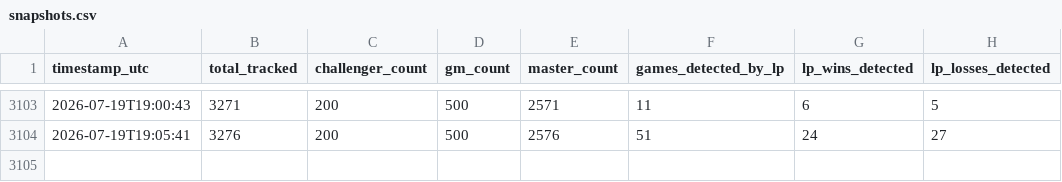
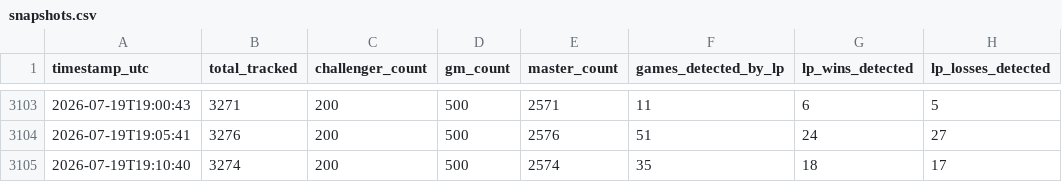
Before and after one commit to aasilvestre/lol-flex-tracker-3, a CSV file: data/snapshots.csv, drawn as a sheet; only a part is shown, gaps mark what is left out.

```diff
--- a/data/snapshots.csv
+++ b/data/snapshots.csv
@@ -3104 +3104,2 @@ timestamp_utc,total_tracked,challenger_count,gm_count,master_count,games_detecte
 2026-07-19T19:05:41,3276,200,500,2576,51,24,27
+2026-07-19T19:10:40,3274,200,500,2574,35,18,17
```
Also changed, not shown: data/player_current.csv, 1 other file.
